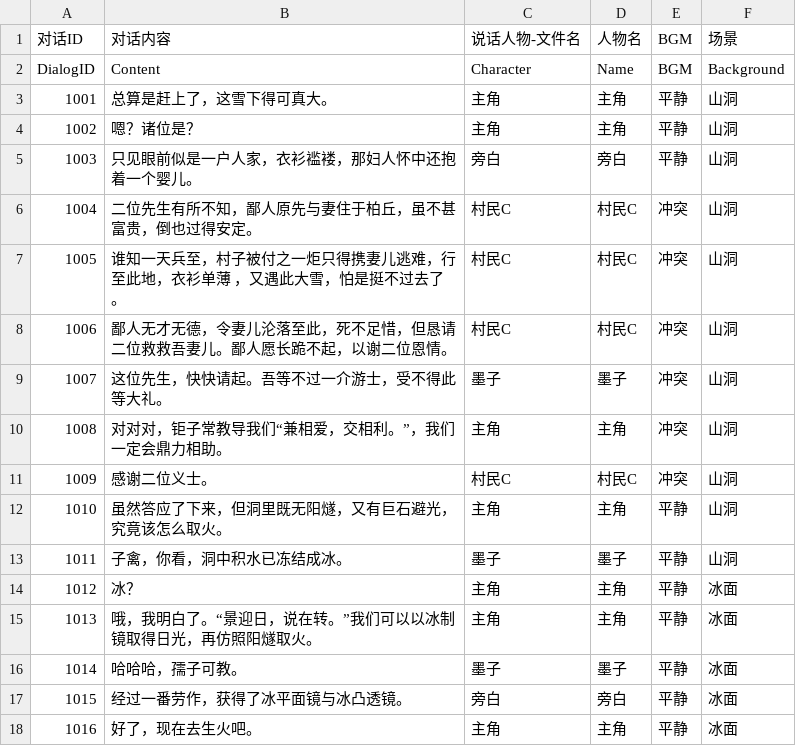
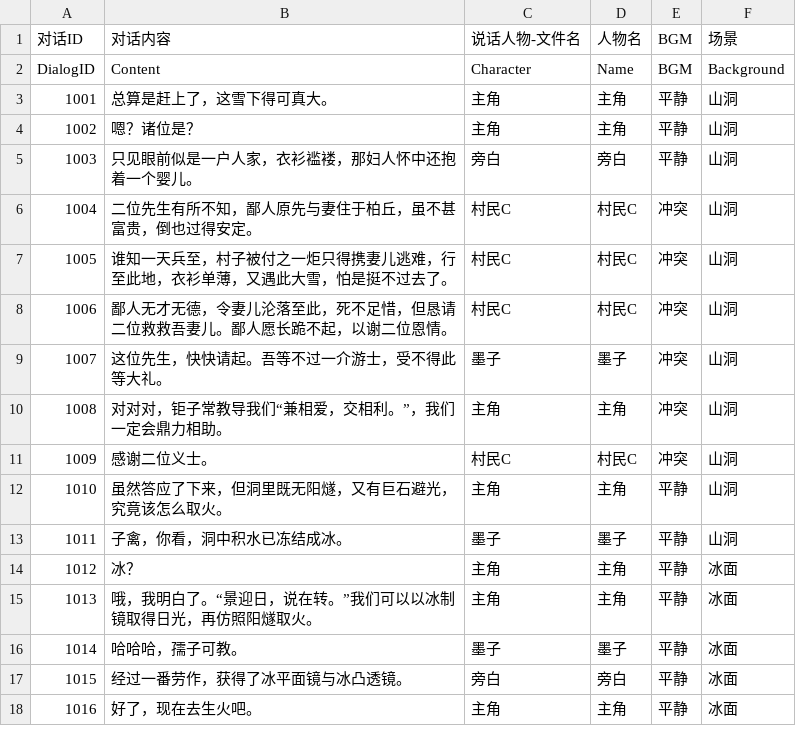
Before and after one commit to cancellated/MOZI, a CSV file: Assets/Resources/Config/Dialogs/1002.csv, drawn as a sheet.

```diff
--- a/Assets/Resources/Config/Dialogs/1002.csv
+++ b/Assets/Resources/Config/Dialogs/1002.csv
@@ -6,3 +6,3 @@ DialogID,Content,Character,Name,BGM,Background
 1004,二位先生有所不知，鄙人原先与妻住于柏丘，虽不甚富贵，倒也过得安定。,村民C,村民C,冲突,山洞
-1005,谁知一天兵至，村子被付之一炬只得携妻儿逃难，行至此地，衣衫单薄 ，又遇此大雪，怕是挺不过去了。,村民C,村民C,冲突,山洞
+1005,谁知一天兵至，村子被付之一炬只得携妻儿逃难，行至此地，衣衫单薄，又遇此大雪，怕是挺不过去了。,村民C,村民C,冲突,山洞
 1006,鄙人无才无德，令妻儿沦落至此，死不足惜，但恳请二位救救吾妻儿。鄙人愿长跪不起，以谢二位恩情。,村民C,村民C,冲突,山洞
```
Also changed, not shown: 21 other files.
